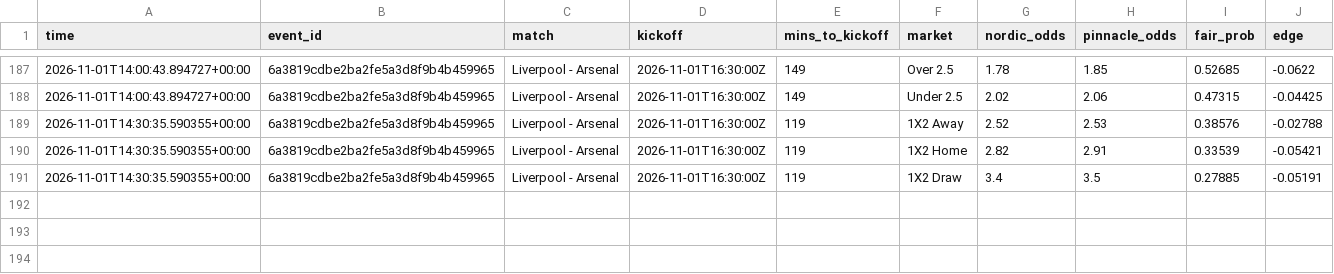
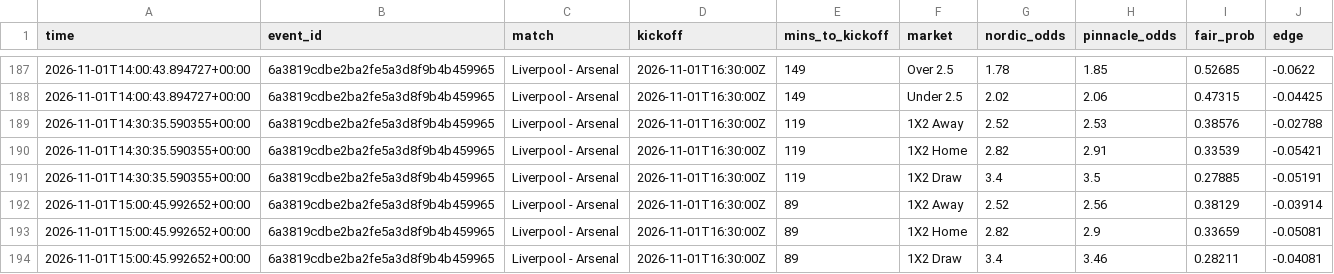
Before and after one commit to Andyabb99/odds-logger, a CSV file: snapshots.csv, drawn as a sheet; only a part is shown, gaps mark what is left out.

```diff
--- a/snapshots.csv
+++ b/snapshots.csv
@@ -191 +191,4 @@ time,event_id,match,kickoff,mins_to_kickoff,market,nordic_odds,pinnacle_odds,fai
 2026-11-01T14:30:35.590355+00:00,6a3819cdbe2ba2fe5a3d8f9b4b459965,Liverpool - Arsenal,2026-11-01T16:30:00Z,119,1X2 Draw,3.4,3.5,0.27885,-0.05191
+2026-11-01T15:00:45.992652+00:00,6a3819cdbe2ba2fe5a3d8f9b4b459965,Liverpool - Arsenal,2026-11-01T16:30:00Z,89,1X2 Away,2.52,2.56,0.38129,-0.03914
+2026-11-01T15:00:45.992652+00:00,6a3819cdbe2ba2fe5a3d8f9b4b459965,Liverpool - Arsenal,2026-11-01T16:30:00Z,89,1X2 Home,2.82,2.9,0.33659,-0.05081
+2026-11-01T15:00:45.992652+00:00,6a3819cdbe2ba2fe5a3d8f9b4b459965,Liverpool - Arsenal,2026-11-01T16:30:00Z,89,1X2 Draw,3.4,3.46,0.28211,-0.04081
```
Also changed, not shown: 1 other file.
